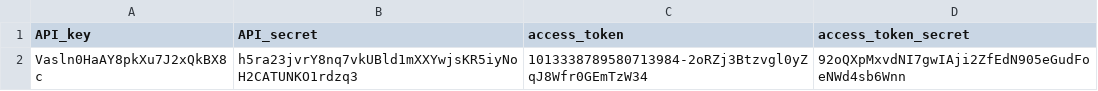
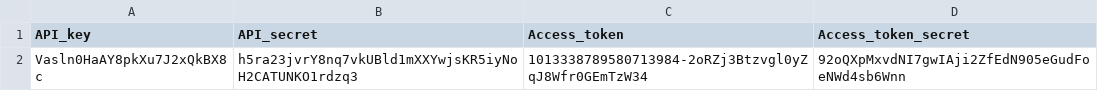
Before and after one commit to MeetDarkPow/R-Community-Analysis, a CSV file: twitter_creds.csv, drawn as a sheet.

Commit message:
Twitter Authentication

```diff
--- a/twitter_creds.csv
+++ b/twitter_creds.csv
@@ -1,2 +1,2 @@
-API_key,API_secret,access_token,access_token_secret
+API_key,API_secret,Access_token,Access_token_secret
 Vasln0HaAY8pkXu7J2xQkBX8c,h5ra23jvrY8nq7vkUBld1mXXYwjsKR5iyNoH2CATUNKO1rdzq3,1013338789580713984-2oRZj3Btzvgl0yZqJ8Wfr0GEmTzW34,92oQXpMxvdNI7gwIAji2ZfEdN905eGudFoeNWd4sb6Wnn
```
Also changed, not shown: 4 other files.
